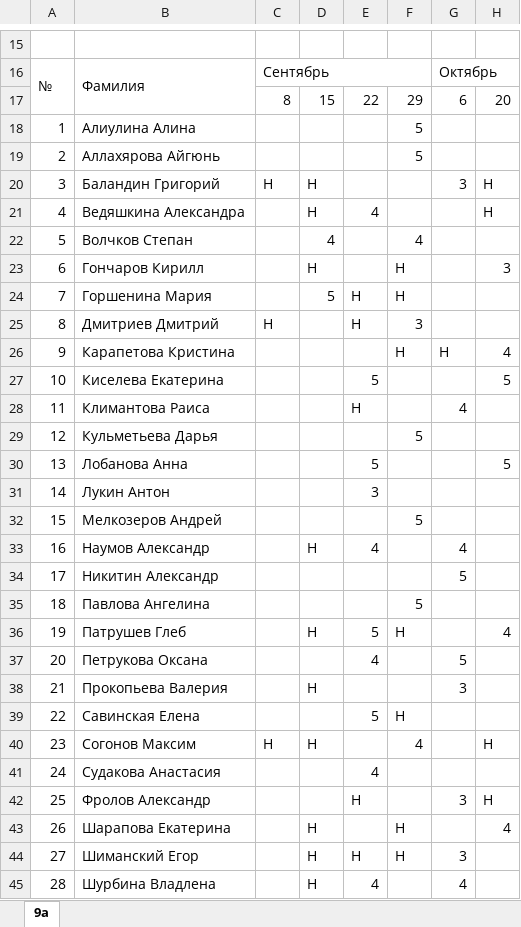
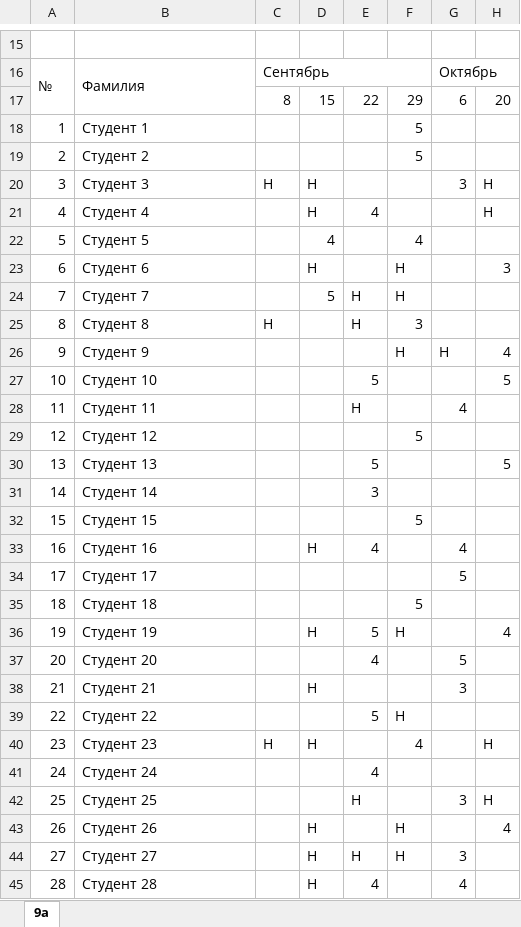
Before and after one commit to Sansiel/ScholerScaner, an Excel workbook: date_mark/input/9а.xlsx, sheet 9а, drawn as a sheet; only a part is shown, gaps mark what is left out; values as stored, in another font and other column widths than the file's, no cell formats; charts and pictures not drawn; the diff covers the shown part only; the diff names each change by its address in the sheet, - before the commit and + after, or states it on an @@ line.

```diff
--- a/date_mark/input/9а.xlsx (sheet 9а)
+++ b/date_mark/input/9а.xlsx (sheet 9а)
-B18: Алиулина Алина
+B18: Студент 1
-B19: Аллахярова Айгюнь
+B19: Студент 2
-B20: Баландин Григорий
+B20: Студент 3
-B21: Ведяшкина Александра
+B21: Студент 4
-B22: Волчков Степан
+B22: Студент 5
-B23: Гончаров Кирилл
+B23: Студент 6
-B24: Горшенина Мария
+B24: Студент 7
-B25: Дмитриев Дмитрий
+B25: Студент 8
-B26: Карапетова Кристина
+B26: Студент 9
-B27: Киселева Екатерина
+B27: Студент 10
-B28: Климантова Раиса
+B28: Студент 11
-B29: Кульметьева Дарья
+B29: Студент 12
-B30: Лобанова Анна
+B30: Студент 13
-B31: Лукин Антон
+B31: Студент 14
-B32: Мелкозеров Андрей
+B32: Студент 15
-B33: Наумов Александр
+B33: Студент 16
-B34: Никитин Александр
+B34: Студент 17
-B35: Павлова Ангелина
+B35: Студент 18
-B36: Патрушев Глеб
+B36: Студент 19
-B37: Петрукова Оксана
+B37: Студент 20
-B38: Прокопьева Валерия
+B38: Студент 21
-B39: Савинская Елена
+B39: Студент 22
-B40: Согонов Максим
+B40: Студент 23
-B41: Судакова Анастасия
+B41: Студент 24
-B42: Фролов Александр
+B42: Студент 25
-B43: Шарапова Екатерина
+B43: Студент 26
-B44: Шиманский Егор
+B44: Студент 27
-B45: Шурбина Владлена
+B45: Студент 28
```
Also changed, not shown: 16 edited cells elsewhere in this sheet, cell formats, charts or pictures, 4 other files.
